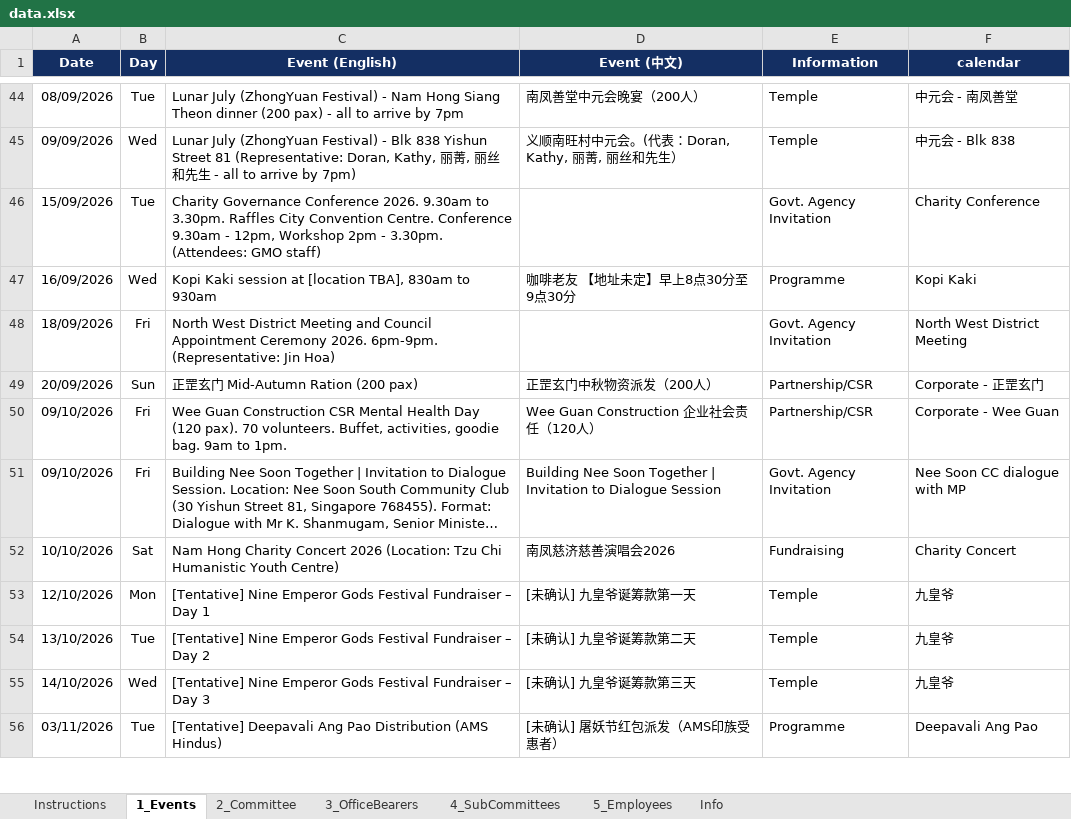
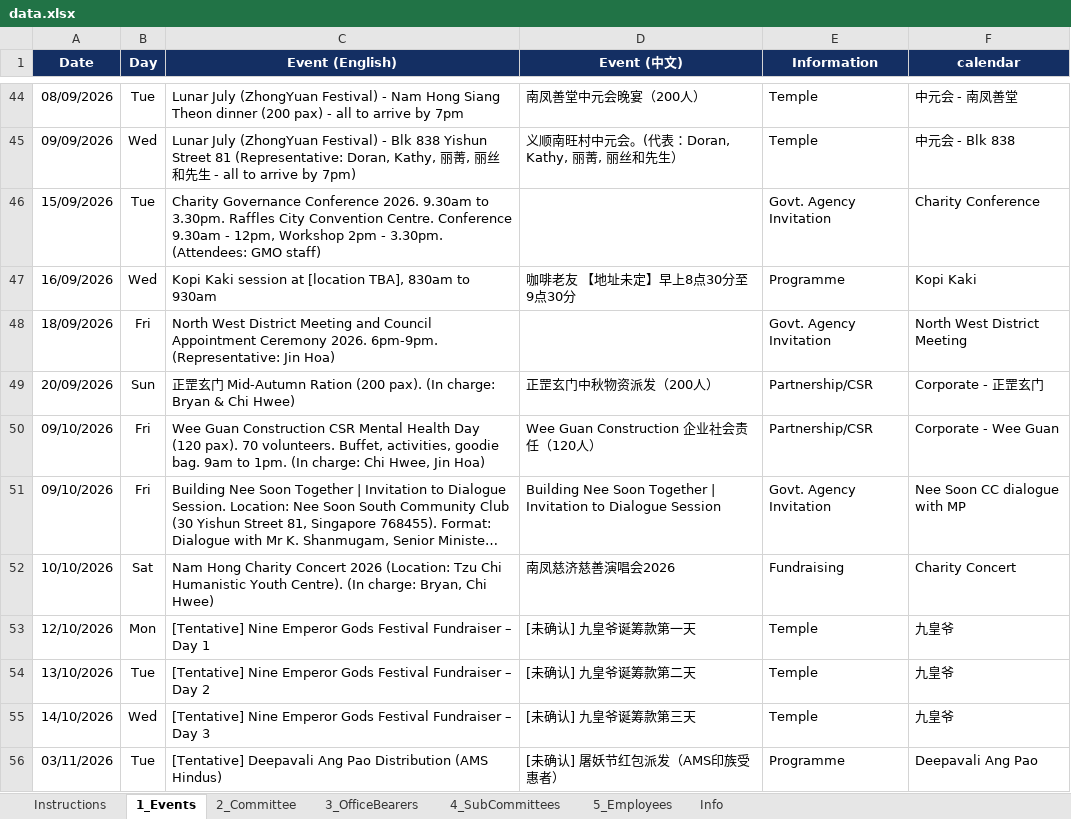
Before and after one commit to NamHongWelfareSS/Member-Handbook, an Excel workbook: data.xlsx, sheet 1_Events, drawn as a sheet; only a part is shown, gaps mark what is left out; long unchanged cells end in …; values as stored, in another font and other column widths than the file's, no borders; the diff covers the shown part only; the diff names each change by its address in the sheet, - before the commit and + after, or states it on an @@ line.

```diff
--- a/data.xlsx (sheet 1_Events)
+++ b/data.xlsx (sheet 1_Events)
-C49 (Event (English)): …Ration (200 pax)
+C49 (Event (English)): …Ration (200 pax). (In charge: Bryan & Chi Hwee)
-C50 (Event (English)): …to 1pm.
+C50 (Event (English)): …to 1pm. (In charge: Chi Hwee, Jin Hoa)
-C52 (Event (English)): …Humanistic Youth Centre)
+C52 (Event (English)): …Humanistic Youth Centre). (In charge: Bryan, Chi Hwee)
```
Also changed, not shown: 5 edited cells elsewhere in this sheet, 1 other file.
